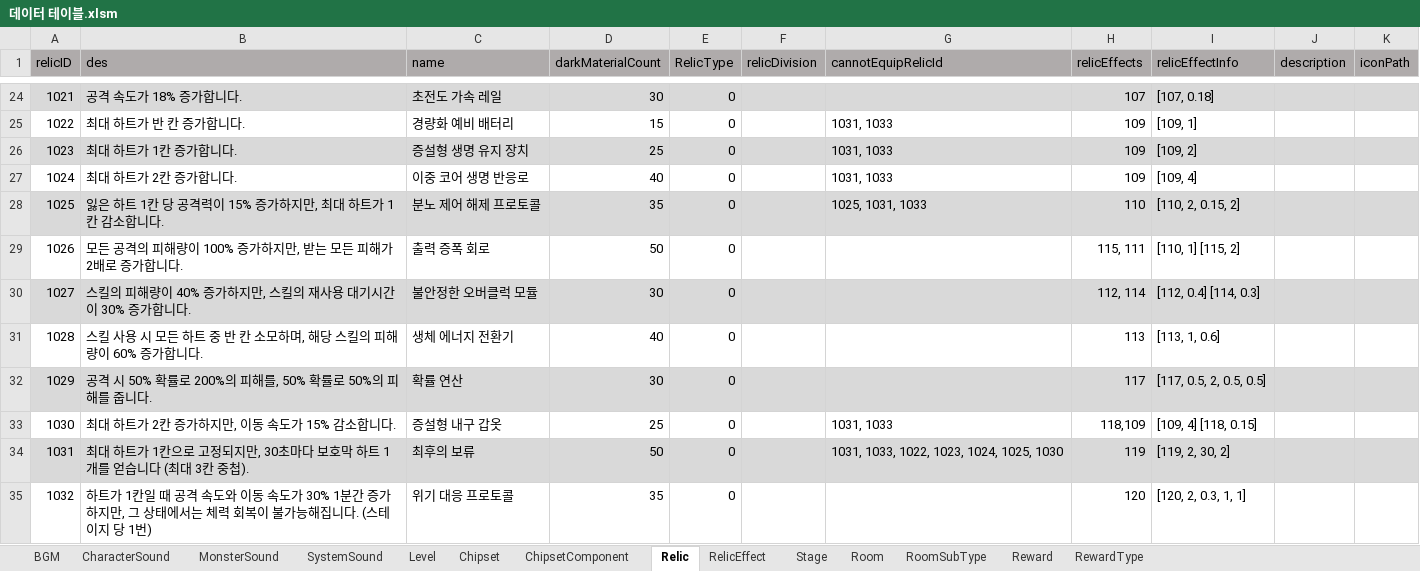
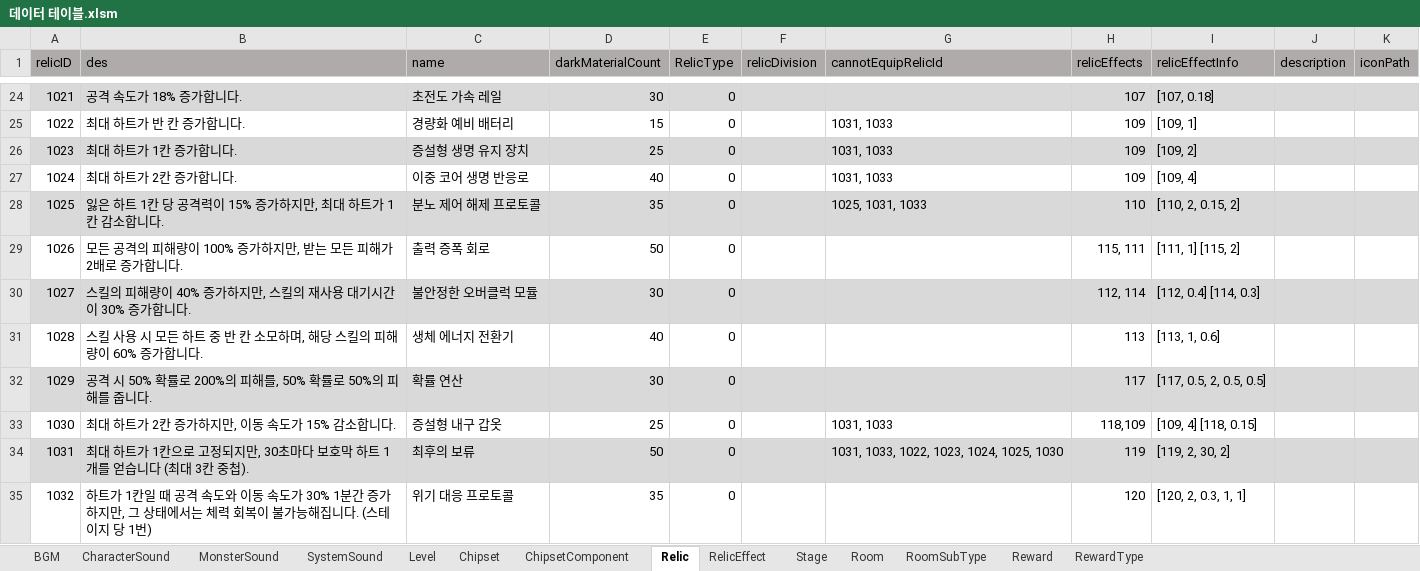
Before and after one commit to coil38/2025-2_Space, an Excel workbook: Documents/데이터 테이블.xlsm, sheet Relic, drawn as a sheet; only a part is shown, gaps mark what is left out; values as stored, in another font and other column widths than the file's, no borders; the diff names each change by its address in the sheet, - before the commit and + after, or states it on an @@ line.

Commit message:
[Pro Fix & Upd] 메인화면UI - 슬라이더 상호작용 오류 수정 + 유물데이터베이스 오타수정 & RelicEffectManager를 인스턴스 생성 방식으로 변경

```diff
--- a/Documents/데이터 테이블.xlsm (sheet Relic)
+++ b/Documents/데이터 테이블.xlsm (sheet Relic)
-I29 (relicEffectInfo): [110, 1] [115, 2]
+I29 (relicEffectInfo): [111, 1] [115, 2]
```
Also changed, not shown: 47 other files.
